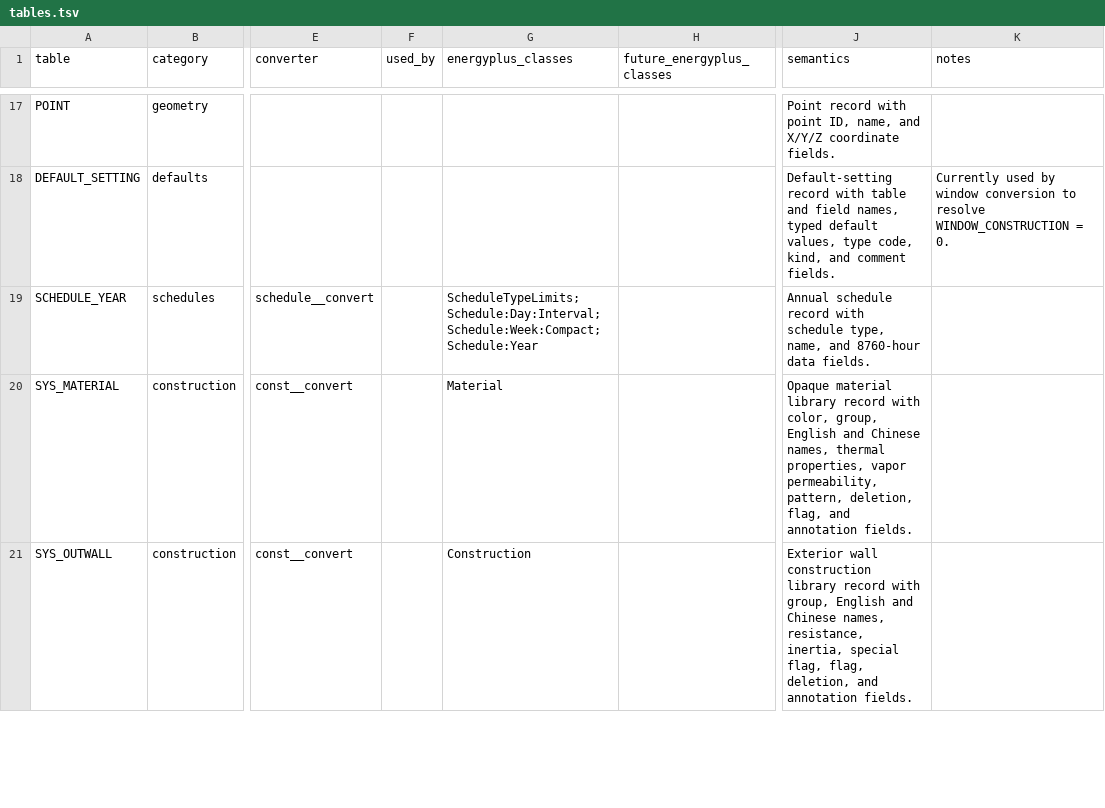
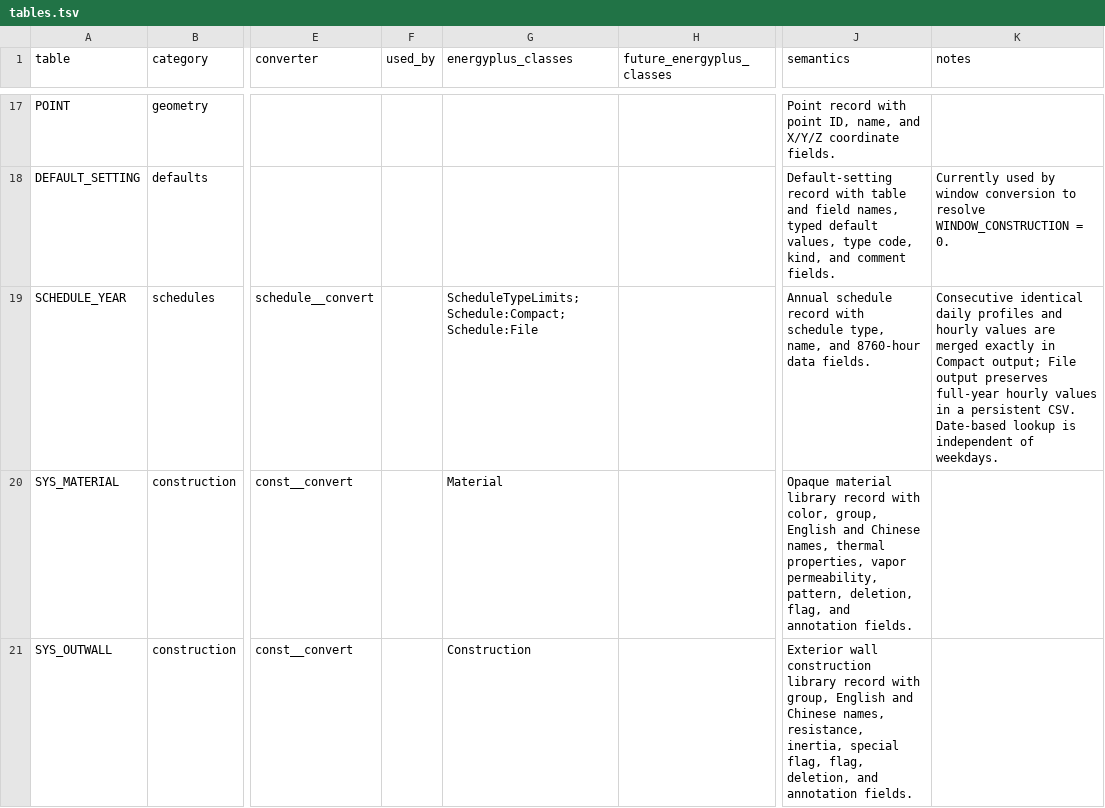
Before and after one commit to hongyuanjia/destep, a TSV file: inst/schema/tables.tsv, drawn as a sheet; only a part is shown, gaps mark what is left out; the diff names each change by its address in the sheet, - before the commit and + after, or states it on an @@ line.

Commit message:
feat: add date-based compact and file schedules
Convert hourly source schedules with exact adjacent-day and hourly-run compression or persistent full-year CSV files. Add schedule format, output directory and inclusive simulation-day options; map dates on a non-leap calendar without daylight-saving shifts.

```diff
--- a/inst/schema/tables.tsv
+++ b/inst/schema/tables.tsv
-G19 (energyplus_classes): ScheduleTypeLimits; Schedule:Day:Interval; Schedule:Week:Compact; Schedule:Year
+G19 (energyplus_classes): ScheduleTypeLimits; Schedule:Compact; Schedule:File
-K19 (notes): (empty)
+K19 (notes): Consecutive identical daily profiles and hourly values are merged exactly in Compact output; File output preserves full-year hourly values in a persistent CSV. Date-based lookup is independent of weekdays.
```
Also changed, not shown: 9 other files.
